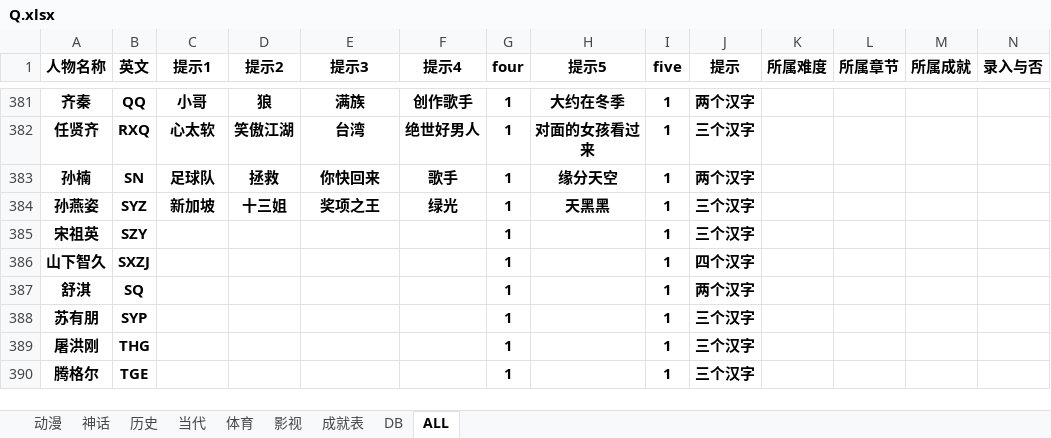
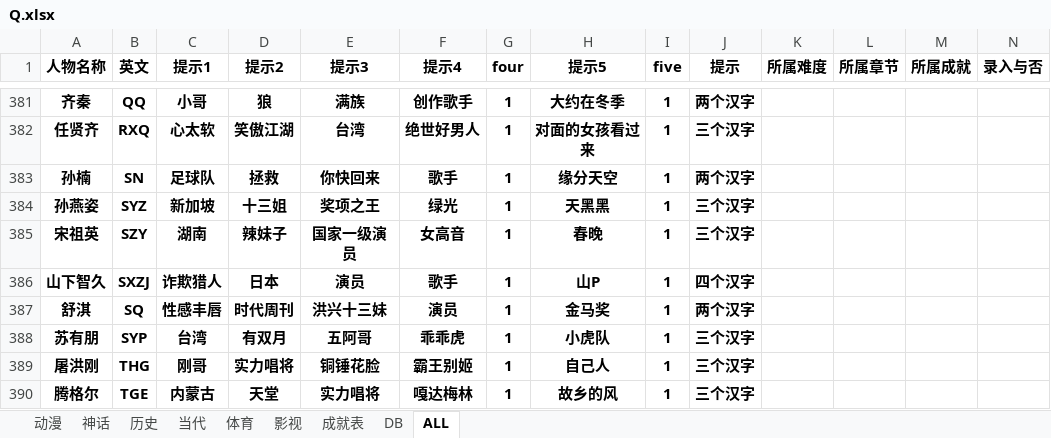
Before and after one commit to tracytheron/TaTaTa, an Excel workbook: Q/Q.xlsx, sheet ALL, drawn as a sheet; only a part is shown, gaps mark what is left out; values as stored, in another font and other column widths than the file's, no borders; the diff covers the shown part only; the diff names each change by its address in the sheet, - before the commit and + after, or states it on an @@ line.

Commit message:
20131005

```diff
--- a/Q/Q.xlsx (sheet ALL)
+++ b/Q/Q.xlsx (sheet ALL)
-C385 (提示1): (empty)
+C385 (提示1): 湖南
-D385 (提示2): (empty)
+D385 (提示2): 辣妹子
-E385 (提示3): (empty)
+E385 (提示3): 国家一级演员
-F385 (提示4): (empty)
+F385 (提示4): 女高音
-H385 (提示5): (empty)
+H385 (提示5): 春晚
-C386 (提示1): (empty)
+C386 (提示1): 诈欺猎人
-D386 (提示2): (empty)
+D386 (提示2): 日本
-E386 (提示3): (empty)
+E386 (提示3): 演员
-F386 (提示4): (empty)
+F386 (提示4): 歌手
-H386 (提示5): (empty)
+H386 (提示5): 山P
-C387 (提示1): (empty)
+C387 (提示1): 性感丰唇
-D387 (提示2): (empty)
+D387 (提示2): 时代周刊
-E387 (提示3): (empty)
+E387 (提示3): 洪兴十三妹
-F387 (提示4): (empty)
+F387 (提示4): 演员
-H387 (提示5): (empty)
+H387 (提示5): 金马奖
-C388 (提示1): (empty)
+C388 (提示1): 台湾
-D388 (提示2): (empty)
+D388 (提示2): 有双月
-E388 (提示3): (empty)
+E388 (提示3): 五阿哥
-F388 (提示4): (empty)
+F388 (提示4): 乖乖虎
-H388 (提示5): (empty)
+H388 (提示5): 小虎队
-C389 (提示1): (empty)
+C389 (提示1): 刚哥
-D389 (提示2): (empty)
+D389 (提示2): 实力唱将
-E389 (提示3): (empty)
+E389 (提示3): 铜锤花脸
-F389 (提示4): (empty)
+F389 (提示4): 霸王别姬
-H389 (提示5): (empty)
+H389 (提示5): 自己人
-C390 (提示1): (empty)
+C390 (提示1): 内蒙古
-D390 (提示2): (empty)
+D390 (提示2): 天堂
-E390 (提示3): (empty)
+E390 (提示3): 实力唱将
-F390 (提示4): (empty)
+F390 (提示4): 嘎达梅林
-H390 (提示5): (empty)
+H390 (提示5): 故乡的风
```
Also changed, not shown: 40 edited cells elsewhere in this sheet.
